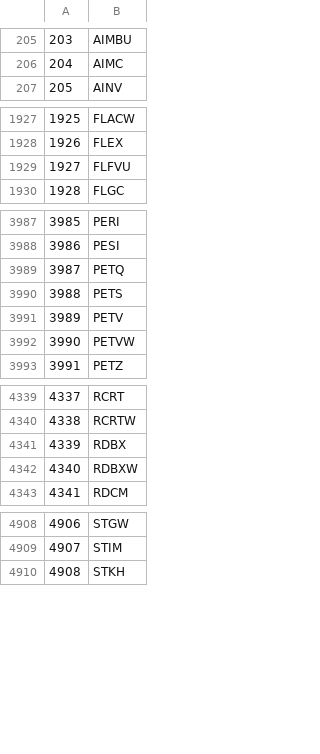
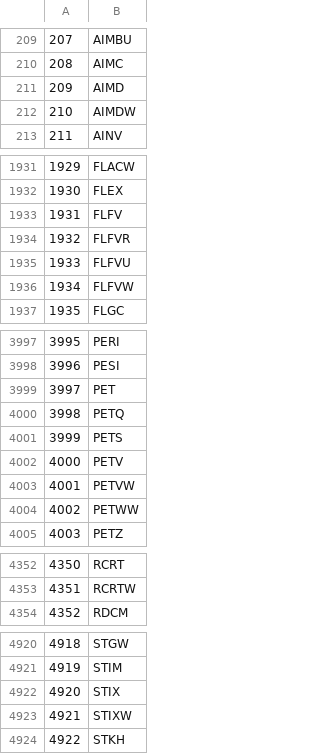
Before and after one commit to felixpoirier1/tbwebsite, a CSV file: base/IBAPI/stocks_data.csv, drawn as a sheet; only a part is shown, gaps mark what is left out; removed rows and columns are numbered as before the commit, all else as after; the diff covers the shown part only; the diff names each change by its address in the sheet, - before the commit and + after, or states it on an @@ line.

```diff
--- a/base/IBAPI/stocks_data.csv
+++ b/base/IBAPI/stocks_data.csv
@@ column A renumbered from row 14 down @@
+row 211: 209 | AIMD
+row 212: 210 | AIMDW
+row 1933: 1931 | FLFV
+row 1934: 1932 | FLFVR
+row 1936: 1934 | FLFVW
+row 3999: 3997 | PET
+row 4004: 4002 | PETWW
-row 4341: 4339 | RDBX
-row 4342: 4340 | RDBXW
+row 4922: 4920 | STIX
+row 4923: 4921 | STIXW
```
Also changed, not shown: 29 added rows and 12 removed rows elsewhere in this file, 28 other files.
